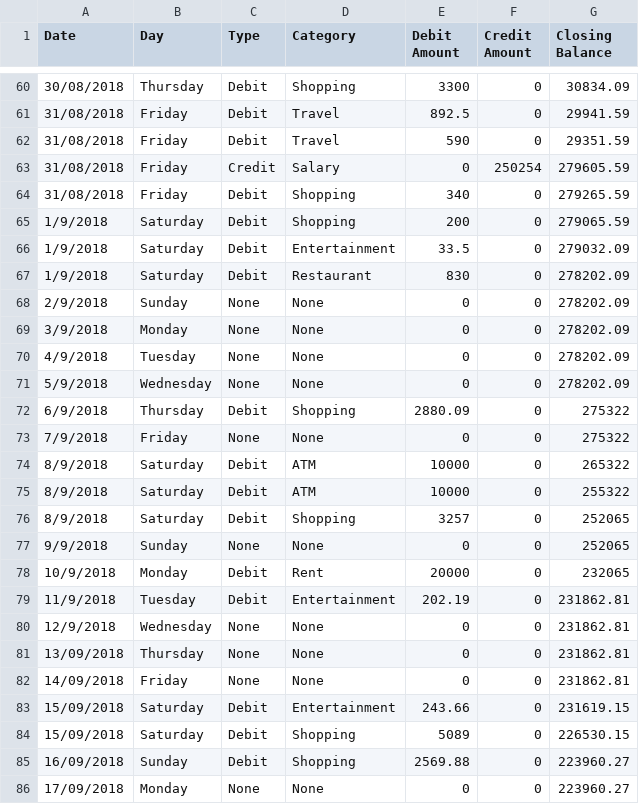
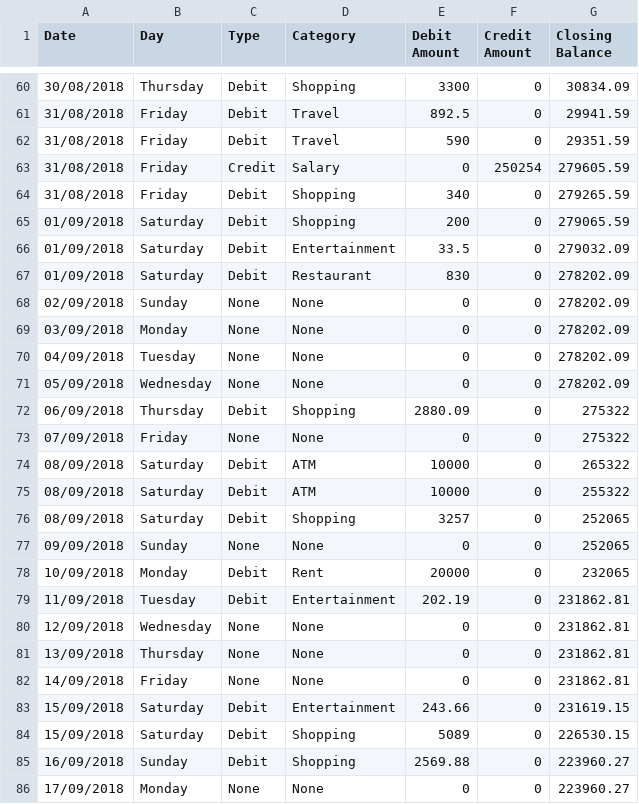
Before and after one commit to Aghas04/Hack-A-Roo, a CSV file: Banking-Data.csv, drawn as a sheet; only a part is shown, gaps mark what is left out; the diff covers the shown part only.

Commit message:
updated CSV
fixed the date formmating

```diff
--- a/Banking-Data.csv
+++ b/Banking-Data.csv
@@ -64,18 +64,18 @@ Date,Day,Type,Category,Debit Amount,Credit Amount,Closing Balance
 31/08/2018,Friday,Debit,Shopping,340,0,279265.59
-1/9/2018,Saturday,Debit,Shopping,200,0,279065.59
-1/9/2018,Saturday,Debit,Entertainment,33.5,0,279032.09
-1/9/2018,Saturday,Debit,Restaurant,830,0,278202.09
-2/9/2018,Sunday,None,None,0,0,278202.09
-3/9/2018,Monday,None,None,0,0,278202.09
-4/9/2018,Tuesday,None,None,0,0,278202.09
-5/9/2018,Wednesday,None,None,0,0,278202.09
-6/9/2018,Thursday,Debit,Shopping,2880.09,0,275322
-7/9/2018,Friday,None,None,0,0,275322
-8/9/2018,Saturday,Debit,ATM,10000,0,265322
-8/9/2018,Saturday,Debit,ATM,10000,0,255322
-8/9/2018,Saturday,Debit,Shopping,3257,0,252065
-9/9/2018,Sunday,None,None,0,0,252065
-10/9/2018,Monday,Debit,Rent,20000,0,232065
-11/9/2018,Tuesday,Debit,Entertainment,202.19,0,231862.81
-12/9/2018,Wednesday,None,None,0,0,231862.81
+01/09/2018,Saturday,Debit,Shopping,200,0,279065.59
+01/09/2018,Saturday,Debit,Entertainment,33.5,0,279032.09
+01/09/2018,Saturday,Debit,Restaurant,830,0,278202.09
+02/09/2018,Sunday,None,None,0,0,278202.09
+03/09/2018,Monday,None,None,0,0,278202.09
+04/09/2018,Tuesday,None,None,0,0,278202.09
+05/09/2018,Wednesday,None,None,0,0,278202.09
+06/09/2018,Thursday,Debit,Shopping,2880.09,0,275322
+07/09/2018,Friday,None,None,0,0,275322
+08/09/2018,Saturday,Debit,ATM,10000,0,265322
+08/09/2018,Saturday,Debit,ATM,10000,0,255322
+08/09/2018,Saturday,Debit,Shopping,3257,0,252065
+09/09/2018,Sunday,None,None,0,0,252065
+10/09/2018,Monday,Debit,Rent,20000,0,232065
+11/09/2018,Tuesday,Debit,Entertainment,202.19,0,231862.81
+12/09/2018,Wednesday,None,None,0,0,231862.81
 13/09/2018,Thursday,None,None,0,0,231862.81
```
Also changed, not shown: 73 edited cells elsewhere in this file.
